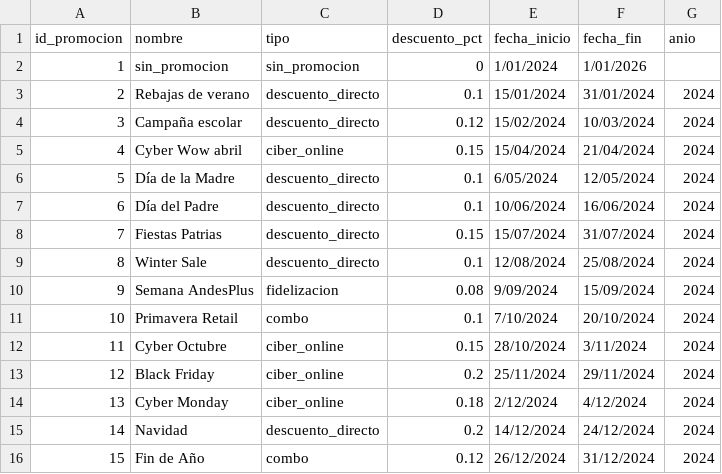
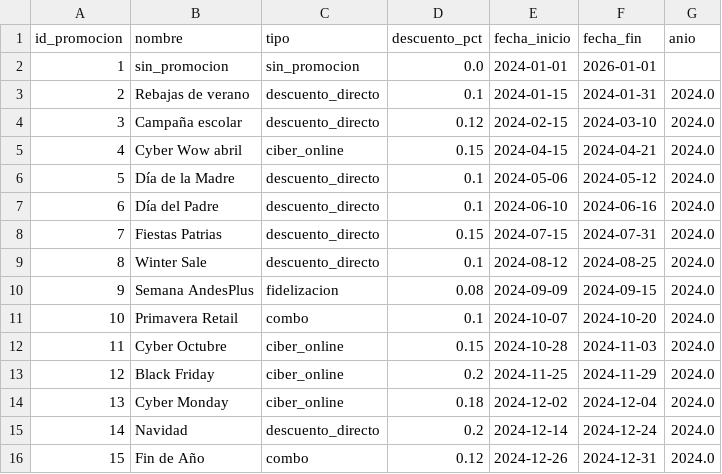
Before and after one commit to KarloToro/Business-Intelligence-Final-Proyect, a CSV file: data/processed/dim_promocion.csv, drawn as a sheet; only a part is shown; the diff covers the shown part only.

```diff
--- a/data/processed/dim_promocion.csv
+++ b/data/processed/dim_promocion.csv
@@ -1,16 +1,16 @@
 id_promocion;nombre;tipo;descuento_pct;fecha_inicio;fecha_fin;anio
-1;sin_promocion;sin_promocion;0;1/01/2024;1/01/2026;
-2;Rebajas de verano;descuento_directo;0.1;15/01/2024;31/01/2024;2024
-3;Campaña escolar;descuento_directo;0.12;15/02/2024;10/03/2024;2024
-4;Cyber Wow abril;ciber_online;0.15;15/04/2024;21/04/2024;2024
-5;Día de la Madre;descuento_directo;0.1;6/05/2024;12/05/2024;2024
-6;Día del Padre;descuento_directo;0.1;10/06/2024;16/06/2024;2024
-7;Fiestas Patrias;descuento_directo;0.15;15/07/2024;31/07/2024;2024
-8;Winter Sale;descuento_directo;0.1;12/08/2024;25/08/2024;2024
-9;Semana AndesPlus;fidelizacion;0.08;9/09/2024;15/09/2024;2024
-10;Primavera Retail;combo;0.1;7/10/2024;20/10/2024;2024
-11;Cyber Octubre;ciber_online;0.15;28/10/2024;3/11/2024;2024
-12;Black Friday;ciber_online;0.2;25/11/2024;29/11/2024;2024
-13;Cyber Monday;ciber_online;0.18;2/12/2024;4/12/2024;2024
-14;Navidad;descuento_directo;0.2;14/12/2024;24/12/2024;2024
-15;Fin de Año;combo;0.12;26/12/2024;31/12/2024;2024
+1;sin_promocion;sin_promocion;0.0;2024-01-01;2026-01-01;
+2;Rebajas de verano;descuento_directo;0.1;2024-01-15;2024-01-31;2024.0
+3;Campaña escolar;descuento_directo;0.12;2024-02-15;2024-03-10;2024.0
+4;Cyber Wow abril;ciber_online;0.15;2024-04-15;2024-04-21;2024.0
+5;Día de la Madre;descuento_directo;0.1;2024-05-06;2024-05-12;2024.0
+6;Día del Padre;descuento_directo;0.1;2024-06-10;2024-06-16;2024.0
+7;Fiestas Patrias;descuento_directo;0.15;2024-07-15;2024-07-31;2024.0
+8;Winter Sale;descuento_directo;0.1;2024-08-12;2024-08-25;2024.0
+9;Semana AndesPlus;fidelizacion;0.08;2024-09-09;2024-09-15;2024.0
+10;Primavera Retail;combo;0.1;2024-10-07;2024-10-20;2024.0
+11;Cyber Octubre;ciber_online;0.15;2024-10-28;2024-11-03;2024.0
+12;Black Friday;ciber_online;0.2;2024-11-25;2024-11-29;2024.0
+13;Cyber Monday;ciber_online;0.18;2024-12-02;2024-12-04;2024.0
+14;Navidad;descuento_directo;0.2;2024-12-14;2024-12-24;2024.0
+15;Fin de Año;combo;0.12;2024-12-26;2024-12-31;2024.0
```
Also changed, not shown: 42 edited cells elsewhere in this file, 17 other files.
